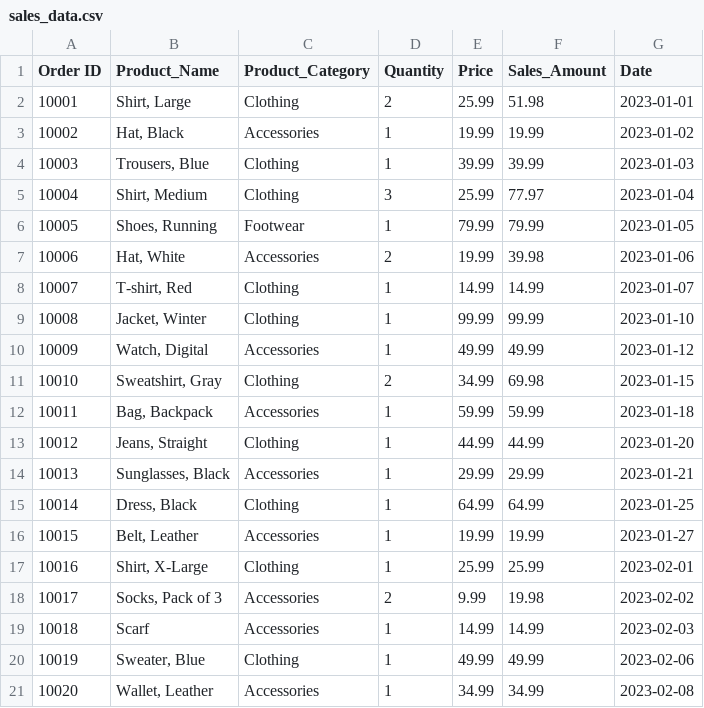
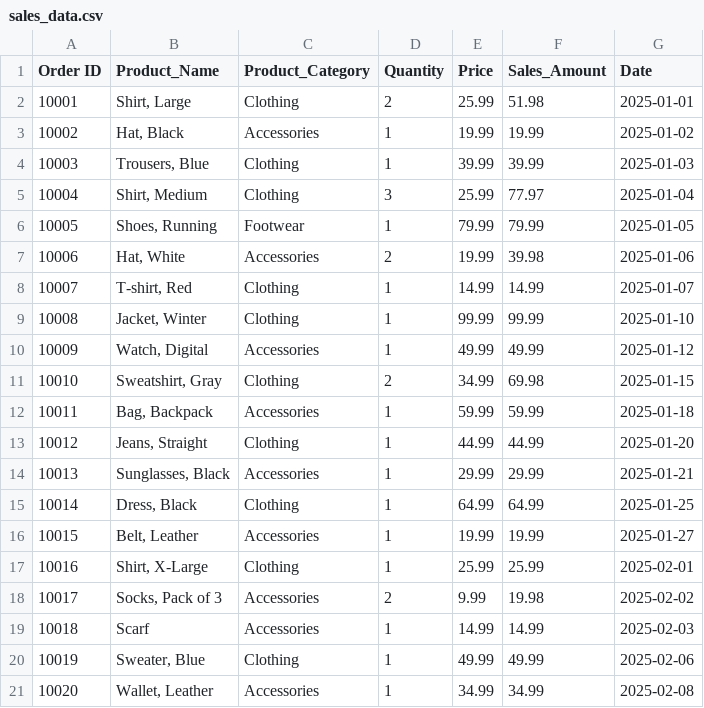
Before and after one commit to shubhambabar21/Python_projects, a CSV file: Sales_report_analyzer/sales_data.csv, drawn as a sheet.

Commit message:
Update

```diff
--- a/Sales_report_analyzer/sales_data.csv
+++ b/Sales_report_analyzer/sales_data.csv
@@ -1,21 +1,21 @@
 Order ID,Product_Name,Product_Category,Quantity,Price,Sales_Amount,Date
-10001,"Shirt, Large",Clothing,2,25.99,51.98,2023-01-01
-10002,"Hat, Black",Accessories,1,19.99,19.99,2023-01-02
-10003,"Trousers, Blue",Clothing,1,39.99,39.99,2023-01-03
-10004,"Shirt, Medium",Clothing,3,25.99,77.97,2023-01-04
-10005,"Shoes, Running",Footwear,1,79.99,79.99,2023-01-05
-10006,"Hat, White",Accessories,2,19.99,39.98,2023-01-06
-10007,"T-shirt, Red",Clothing,1,14.99,14.99,2023-01-07
-10008,"Jacket, Winter",Clothing,1,99.99,99.99,2023-01-10
-10009,"Watch, Digital",Accessories,1,49.99,49.99,2023-01-12
-10010,"Sweatshirt, Gray",Clothing,2,34.99,69.98,2023-01-15
-10011,"Bag, Backpack",Accessories,1,59.99,59.99,2023-01-18
-10012,"Jeans, Straight",Clothing,1,44.99,44.99,2023-01-20
-10013,"Sunglasses, Black",Accessories,1,29.99,29.99,2023-01-21
-10014,"Dress, Black",Clothing,1,64.99,64.99,2023-01-25
-10015,"Belt, Leather",Accessories,1,19.99,19.99,2023-01-27
-10016,"Shirt, X-Large",Clothing,1,25.99,25.99,2023-02-01
-10017,"Socks, Pack of 3",Accessories,2,9.99,19.98,2023-02-02
-10018,"Scarf",Accessories,1,14.99,14.99,2023-02-03
-10019,"Sweater, Blue",Clothing,1,49.99,49.99,2023-02-06
-10020,"Wallet, Leather",Accessories,1,34.99,34.99,2023-02-08
+10001,"Shirt, Large",Clothing,2,25.99,51.98,2025-01-01
+10002,"Hat, Black",Accessories,1,19.99,19.99,2025-01-02
+10003,"Trousers, Blue",Clothing,1,39.99,39.99,2025-01-03
+10004,"Shirt, Medium",Clothing,3,25.99,77.97,2025-01-04
+10005,"Shoes, Running",Footwear,1,79.99,79.99,2025-01-05
+10006,"Hat, White",Accessories,2,19.99,39.98,2025-01-06
+10007,"T-shirt, Red",Clothing,1,14.99,14.99,2025-01-07
+10008,"Jacket, Winter",Clothing,1,99.99,99.99,2025-01-10
+10009,"Watch, Digital",Accessories,1,49.99,49.99,2025-01-12
+10010,"Sweatshirt, Gray",Clothing,2,34.99,69.98,2025-01-15
+10011,"Bag, Backpack",Accessories,1,59.99,59.99,2025-01-18
+10012,"Jeans, Straight",Clothing,1,44.99,44.99,2025-01-20
+10013,"Sunglasses, Black",Accessories,1,29.99,29.99,2025-01-21
+10014,"Dress, Black",Clothing,1,64.99,64.99,2025-01-25
+10015,"Belt, Leather",Accessories,1,19.99,19.99,2025-01-27
+10016,"Shirt, X-Large",Clothing,1,25.99,25.99,2025-02-01
+10017,"Socks, Pack of 3",Accessories,2,9.99,19.98,2025-02-02
+10018,"Scarf",Accessories,1,14.99,14.99,2025-02-03
+10019,"Sweater, Blue",Clothing,1,49.99,49.99,2025-02-06
+10020,"Wallet, Leather",Accessories,1,34.99,34.99,2025-02-08
```
